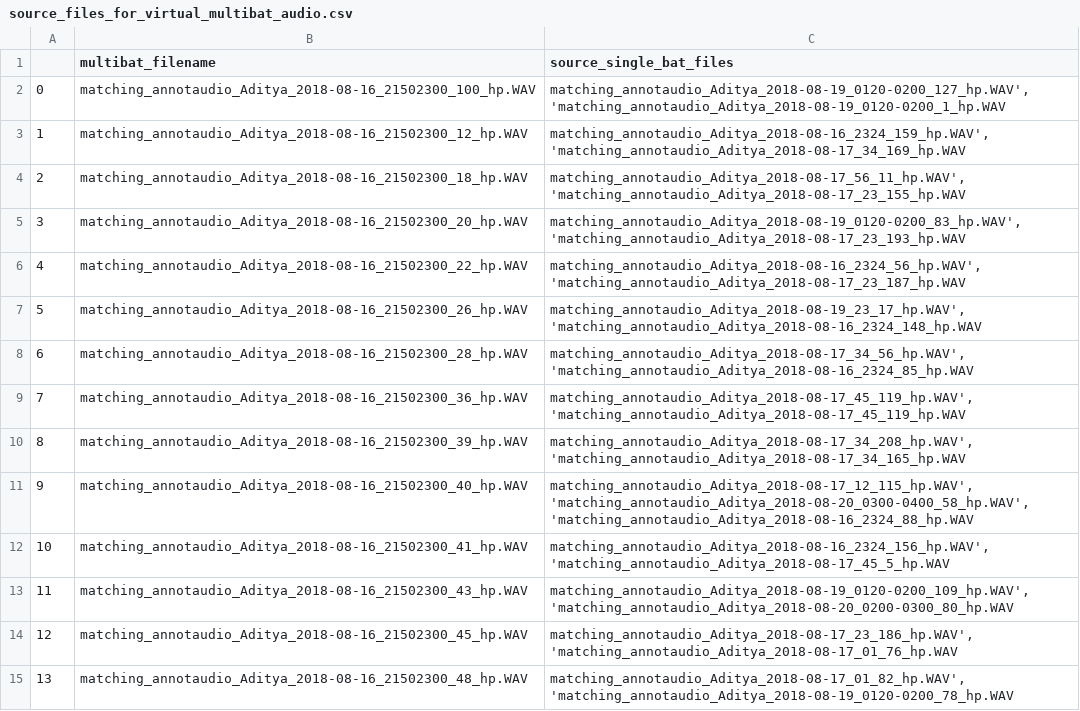
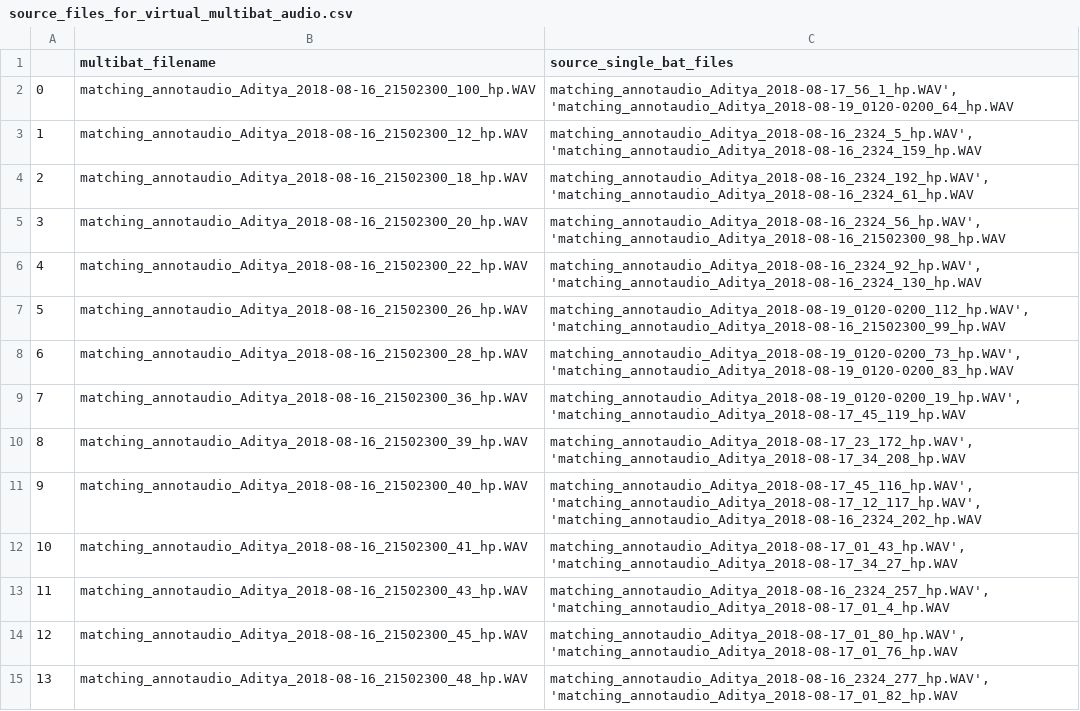
Before and after one commit to thejasvibr/match_audio_to_video, a CSV file: experimental_testdata/horseshoebat_data/annotation_audio_analysis/source_files_for_virtual_multibat_audio.csv, drawn as a sheet; only a part is shown; the diff covers the shown part only; the diff names each change by its address in the sheet, - before the commit and + after, or states it on an @@ line.

Commit message:
change virtual audio generation seed to 82320 and get split measurements

```diff
--- a/experimental_testdata/horseshoebat_data/annotation_audio_analysis/source_files_for_virtual_multibat_audio.csv
+++ b/experimental_testdata/horseshoebat_data/annotation_audio_analysis/source_files_for_virtual_multibat_audio.csv
-C2 (source_single_bat_files): matching_annotaudio_Aditya_2018-08-19_0120-0200_127_hp.WAV', 'matching_annotaudio_Aditya_2018-08-19_0120-0200_1_hp.WAV
+C2 (source_single_bat_files): matching_annotaudio_Aditya_2018-08-17_56_1_hp.WAV', 'matching_annotaudio_Aditya_2018-08-19_0120-0200_64_hp.WAV
-C3 (source_single_bat_files): matching_annotaudio_Aditya_2018-08-16_2324_159_hp.WAV', 'matching_annotaudio_Aditya_2018-08-17_34_169_hp.WAV
+C3 (source_single_bat_files): matching_annotaudio_Aditya_2018-08-16_2324_5_hp.WAV', 'matching_annotaudio_Aditya_2018-08-16_2324_159_hp.WAV
-C4 (source_single_bat_files): matching_annotaudio_Aditya_2018-08-17_56_11_hp.WAV', 'matching_annotaudio_Aditya_2018-08-17_23_155_hp.WAV
+C4 (source_single_bat_files): matching_annotaudio_Aditya_2018-08-16_2324_192_hp.WAV', 'matching_annotaudio_Aditya_2018-08-16_2324_61_hp.WAV
-C5 (source_single_bat_files): matching_annotaudio_Aditya_2018-08-19_0120-0200_83_hp.WAV', 'matching_annotaudio_Aditya_2018-08-17_23_193_hp.WAV
+C5 (source_single_bat_files): matching_annotaudio_Aditya_2018-08-16_2324_56_hp.WAV', 'matching_annotaudio_Aditya_2018-08-16_21502300_98_hp.WAV
-C6 (source_single_bat_files): matching_annotaudio_Aditya_2018-08-16_2324_56_hp.WAV', 'matching_annotaudio_Aditya_2018-08-17_23_187_hp.WAV
+C6 (source_single_bat_files): matching_annotaudio_Aditya_2018-08-16_2324_92_hp.WAV', 'matching_annotaudio_Aditya_2018-08-16_2324_130_hp.WAV
-C7 (source_single_bat_files): matching_annotaudio_Aditya_2018-08-19_23_17_hp.WAV', 'matching_annotaudio_Aditya_2018-08-16_2324_148_hp.WAV
+C7 (source_single_bat_files): matching_annotaudio_Aditya_2018-08-19_0120-0200_112_hp.WAV', 'matching_annotaudio_Aditya_2018-08-16_21502300_99_hp.WAV
-C8 (source_single_bat_files): matching_annotaudio_Aditya_2018-08-17_34_56_hp.WAV', 'matching_annotaudio_Aditya_2018-08-16_2324_85_hp.WAV
+C8 (source_single_bat_files): matching_annotaudio_Aditya_2018-08-19_0120-0200_73_hp.WAV', 'matching_annotaudio_Aditya_2018-08-19_0120-0200_83_hp.WAV
-C9 (source_single_bat_files): matching_annotaudio_Aditya_2018-08-17_45_119_hp.WAV', 'matching_annotaudio_Aditya_2018-08-17_45_119_hp.WAV
+C9 (source_single_bat_files): matching_annotaudio_Aditya_2018-08-19_0120-0200_19_hp.WAV', 'matching_annotaudio_Aditya_2018-08-17_45_119_hp.WAV
-C10 (source_single_bat_files): matching_annotaudio_Aditya_2018-08-17_34_208_hp.WAV', 'matching_annotaudio_Aditya_2018-08-17_34_165_hp.WAV
+C10 (source_single_bat_files): matching_annotaudio_Aditya_2018-08-17_23_172_hp.WAV', 'matching_annotaudio_Aditya_2018-08-17_34_208_hp.WAV
-C11 (source_single_bat_files): matching_annotaudio_Aditya_2018-08-17_12_115_hp.WAV', 'matching_annotaudio_Aditya_2018-08-20_0300-0400_58_hp.WAV', 'matching_annotaudio_Aditya_2018-08-16_2324_88_hp.WAV
+C11 (source_single_bat_files): matching_annotaudio_Aditya_2018-08-17_45_116_hp.WAV', 'matching_annotaudio_Aditya_2018-08-17_12_117_hp.WAV', 'matching_annotaudio_Aditya_2018-08-16_2324_202_hp.WAV
-C12 (source_single_bat_files): matching_annotaudio_Aditya_2018-08-16_2324_156_hp.WAV', 'matching_annotaudio_Aditya_2018-08-17_45_5_hp.WAV
+C12 (source_single_bat_files): matching_annotaudio_Aditya_2018-08-17_01_43_hp.WAV', 'matching_annotaudio_Aditya_2018-08-17_34_27_hp.WAV
-C13 (source_single_bat_files): matching_annotaudio_Aditya_2018-08-19_0120-0200_109_hp.WAV', 'matching_annotaudio_Aditya_2018-08-20_0200-0300_80_hp.WAV
+C13 (source_single_bat_files): matching_annotaudio_Aditya_2018-08-16_2324_257_hp.WAV', 'matching_annotaudio_Aditya_2018-08-17_01_4_hp.WAV
-C14 (source_single_bat_files): matching_annotaudio_Aditya_2018-08-17_23_186_hp.WAV', 'matching_annotaudio_Aditya_2018-08-17_01_76_hp.WAV
+C14 (source_single_bat_files): matching_annotaudio_Aditya_2018-08-17_01_80_hp.WAV', 'matching_annotaudio_Aditya_2018-08-17_01_76_hp.WAV
-C15 (source_single_bat_files): matching_annotaudio_Aditya_2018-08-17_01_82_hp.WAV', 'matching_annotaudio_Aditya_2018-08-19_0120-0200_78_hp.WAV
+C15 (source_single_bat_files): matching_annotaudio_Aditya_2018-08-16_2324_277_hp.WAV', 'matching_annotaudio_Aditya_2018-08-17_01_82_hp.WAV
```
Also changed, not shown: 1 removed row, 106 edited cells and row numbers in column A elsewhere in this file, 4 other files.
